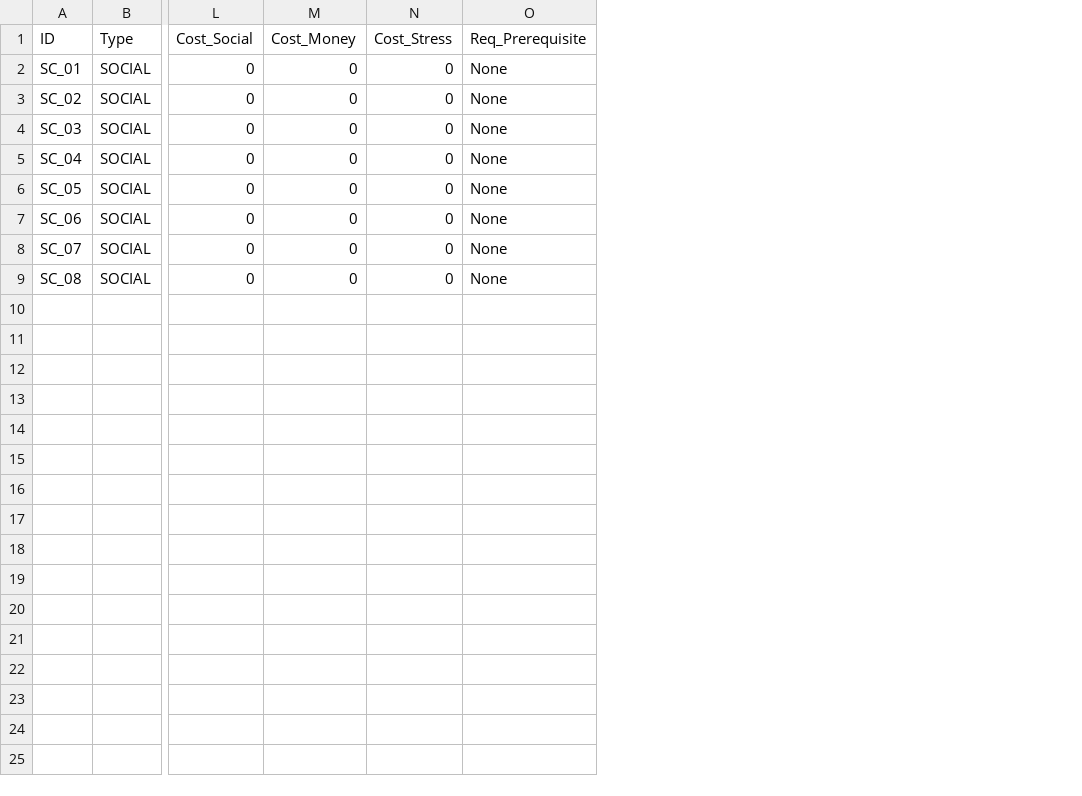
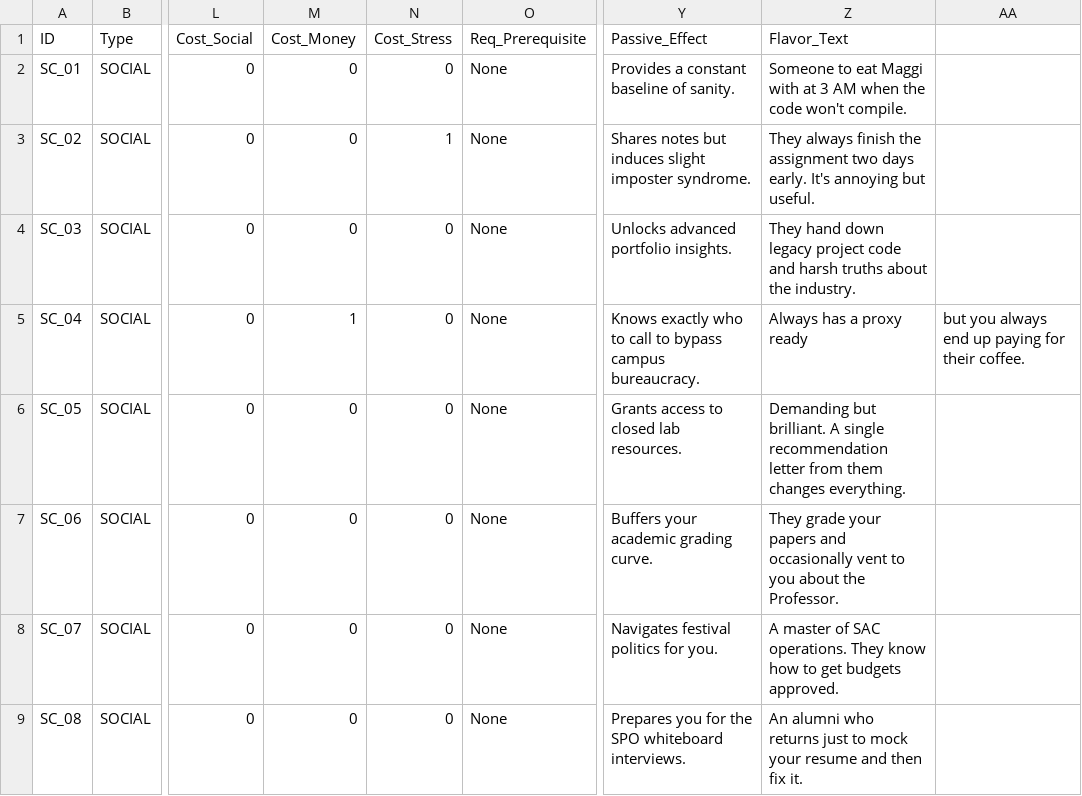
Before and after one commit to harshhv994/V4-26-06-, a CSV file: csv/social.csv, drawn as a sheet; only a part is shown, gaps mark what is left out; the diff names each change by its address in the sheet, - before the commit and + after, or states it on an @@ line.

Commit message:
feat: Add lore text and make social maintenance mechanics totally transparent in the UI

```diff
--- a/csv/social.csv
+++ b/csv/social.csv
+column Y (Passive_Effect), rows 2-9: Provides a constant baseline of sanity. | Shares notes but induces slight imposter syndrome. | Unlocks advanced portfolio insights. | Knows exactly who to call to bypass campus bureaucracy. | Grants access to closed lab resources. | Buffers your academic grading curve. | Navigates festival politics for you. | Prepares you for the SPO whiteboard interviews.
+column Z (Flavor_Text), rows 2-9: Someone to eat Maggi with at 3 AM when the code won't compile. | They always finish the assignment two days early. It's annoying but useful. | They hand down legacy project code and harsh truths about the industry. | Always has a proxy ready | Demanding but brilliant. A single recommendation letter from them changes everything. | They grade your papers and occasionally vent to you about the Professor. | A master of SAC operations. They know how to get budgets approved. | An alumni who returns just to mock your resume and then fix it.
+column AA, row 5: but you always end up paying for their coffee.
-N3 (Cost_Stress): 0
+N3 (Cost_Stress): 1
-M5 (Cost_Money): 0
+M5 (Cost_Money): 1
```
Also changed, not shown: 1 other file.
